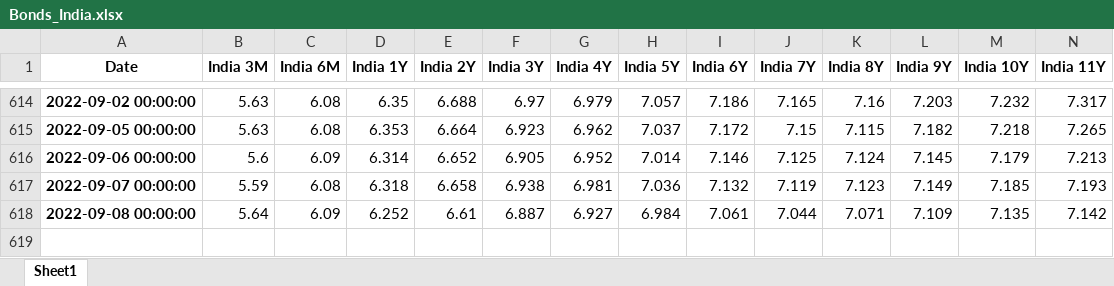
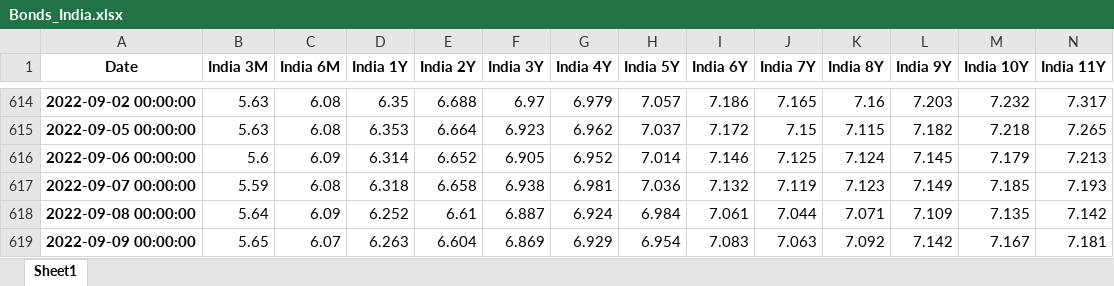
Before and after one commit to cober-data/curvature_database, an Excel workbook: Bonds_India.xlsx, sheet Sheet1, drawn as a sheet; only a part is shown, gaps mark what is left out; values as stored, in another font and other column widths than the file's, no borders; rows hold the shown columns only; the diff names each change by its address in the sheet, - before the commit and + after, or states it on an @@ line.

```diff
--- a/Bonds_India.xlsx (sheet Sheet1)
+++ b/Bonds_India.xlsx (sheet Sheet1)
-G618 (India 4Y): 6.927
+G618 (India 4Y): 6.924
+row 619: 2022-09-09 00:00:00 | 5.65 | 6.07 | 6.263 | 6.604 | 6.869 | 6.929 | 6.954 | 7.083 | 7.063 | 7.092 | 7.142 | 7.167 | 7.181
```
Also changed, not shown: Bonds_France.xlsx, Bonds_United Kingdom.xlsx, 39 other files.
